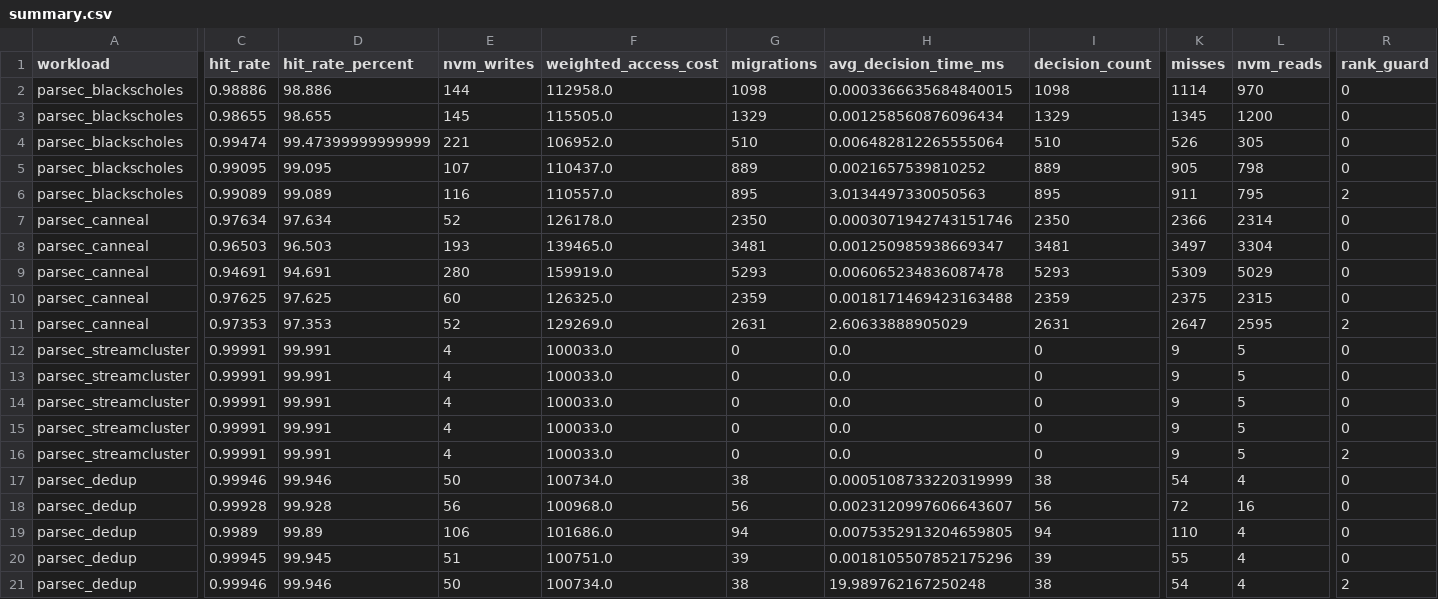
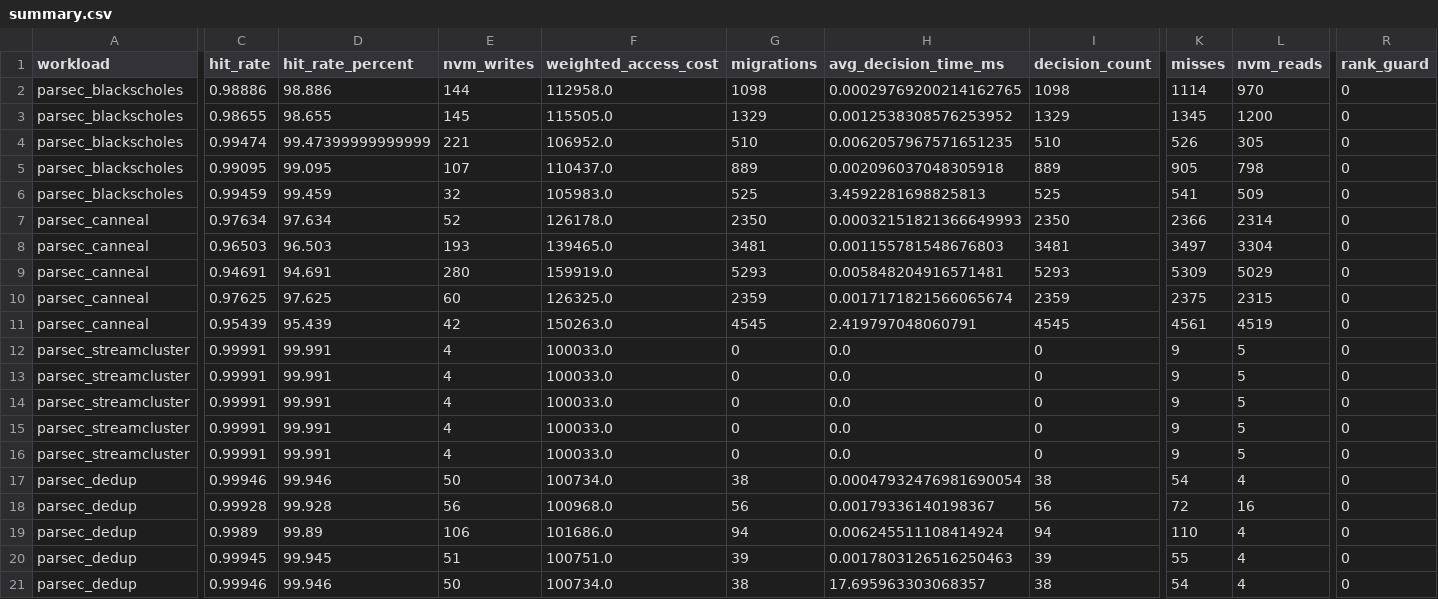
Before and after one commit to lick-code/Q-former-for-OS, a CSV file: outputs/results/real_workload_suite/1m/summary.csv, drawn as a sheet; only a part is shown, gaps mark what is left out; the diff names each change by its address in the sheet, - before the commit and + after, or states it on an @@ line.

Commit message:
guard

```diff
--- a/outputs/results/real_workload_suite/1m/summary.csv
+++ b/outputs/results/real_workload_suite/1m/summary.csv
-H2 (avg_decision_time_ms): 0.0003366635684840015
+H2 (avg_decision_time_ms): 0.00029769200214162765
-H3 (avg_decision_time_ms): 0.001258560876096434
+H3 (avg_decision_time_ms): 0.0012538308576253952
-H4 (avg_decision_time_ms): 0.006482812265555064
+H4 (avg_decision_time_ms): 0.0062057967571651235
-H5 (avg_decision_time_ms): 0.0021657539810252
+H5 (avg_decision_time_ms): 0.002096037048305918
-C6 (hit_rate): 0.99089
+C6 (hit_rate): 0.99459
-D6 (hit_rate_percent): 99.089
+D6 (hit_rate_percent): 99.459
-E6 (nvm_writes): 116
+E6 (nvm_writes): 32
-F6 (weighted_access_cost): 110557.0
+F6 (weighted_access_cost): 105983.0
-G6 (migrations): 895
+G6 (migrations): 525
-H6 (avg_decision_time_ms): 3.0134497330050563
+H6 (avg_decision_time_ms): 3.4592281698825813
-I6 (decision_count): 895
+I6 (decision_count): 525
-K6 (misses): 911
+K6 (misses): 541
-L6 (nvm_reads): 795
+L6 (nvm_reads): 509
-R6 (rank_guard): 2
+R6 (rank_guard): 0
-H7 (avg_decision_time_ms): 0.0003071942743151746
+H7 (avg_decision_time_ms): 0.00032151821366649993
-H8 (avg_decision_time_ms): 0.001250985938669347
+H8 (avg_decision_time_ms): 0.001155781548676803
-H9 (avg_decision_time_ms): 0.006065234836087478
+H9 (avg_decision_time_ms): 0.005848204916571481
-H10 (avg_decision_time_ms): 0.0018171469423163488
+H10 (avg_decision_time_ms): 0.0017171821566065674
-C11 (hit_rate): 0.97353
+C11 (hit_rate): 0.95439
-D11 (hit_rate_percent): 97.353
+D11 (hit_rate_percent): 95.439
-E11 (nvm_writes): 52
+E11 (nvm_writes): 42
-F11 (weighted_access_cost): 129269.0
+F11 (weighted_access_cost): 150263.0
-G11 (migrations): 2631
+G11 (migrations): 4545
-H11 (avg_decision_time_ms): 2.60633888905029
+H11 (avg_decision_time_ms): 2.419797048060791
-I11 (decision_count): 2631
+I11 (decision_count): 4545
-K11 (misses): 2647
+K11 (misses): 4561
-L11 (nvm_reads): 2595
+L11 (nvm_reads): 4519
-R11 (rank_guard): 2
+R11 (rank_guard): 0
-R16 (rank_guard): 2
+R16 (rank_guard): 0
-H17 (avg_decision_time_ms): 0.0005108733220319999
+H17 (avg_decision_time_ms): 0.00047932476981690054
-H18 (avg_decision_time_ms): 0.0023120997606643607
+H18 (avg_decision_time_ms): 0.00179336140198367
-H19 (avg_decision_time_ms): 0.0075352913204659805
+H19 (avg_decision_time_ms): 0.006245511108414924
-H20 (avg_decision_time_ms): 0.0018105507852175296
+H20 (avg_decision_time_ms): 0.0017803126516250463
-H21 (avg_decision_time_ms): 19.989762167250248
+H21 (avg_decision_time_ms): 17.695963303068357
-R21 (rank_guard): 2
+R21 (rank_guard): 0
```
Also changed, not shown: outputs/results/real_workload_suite/summary_1m.csv, 34 other files.
